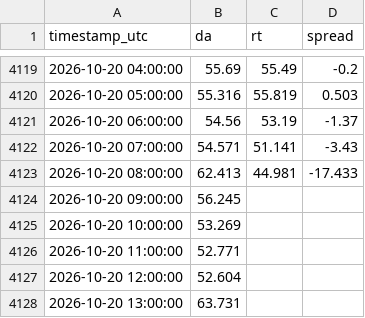
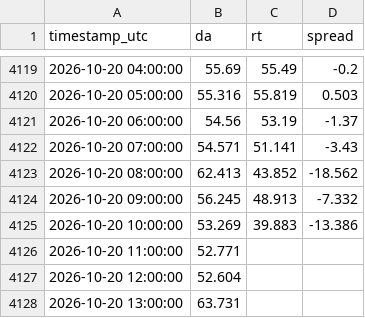
Before and after one commit to RendellRich/maya-forecasting-v2, a CSV file: pipeline/data/pace_prices_2026.csv, drawn as a sheet; only a part is shown, gaps mark what is left out.

```diff
--- a/pipeline/data/pace_prices_2026.csv
+++ b/pipeline/data/pace_prices_2026.csv
@@ -4122,5 +4122,5 @@ timestamp_utc,da,rt,spread
 2026-10-20 07:00:00,54.571,51.141,-3.43
-2026-10-20 08:00:00,62.413,44.981,-17.433
-2026-10-20 09:00:00,56.245,,
-2026-10-20 10:00:00,53.269,,
+2026-10-20 08:00:00,62.413,43.852,-18.562
+2026-10-20 09:00:00,56.245,48.913,-7.332
+2026-10-20 10:00:00,53.269,39.883,-13.386
 2026-10-20 11:00:00,52.771,,
```
Also changed, not shown: live/live_hourly.csv, live/next_buy_day.csv, 13 other files.
